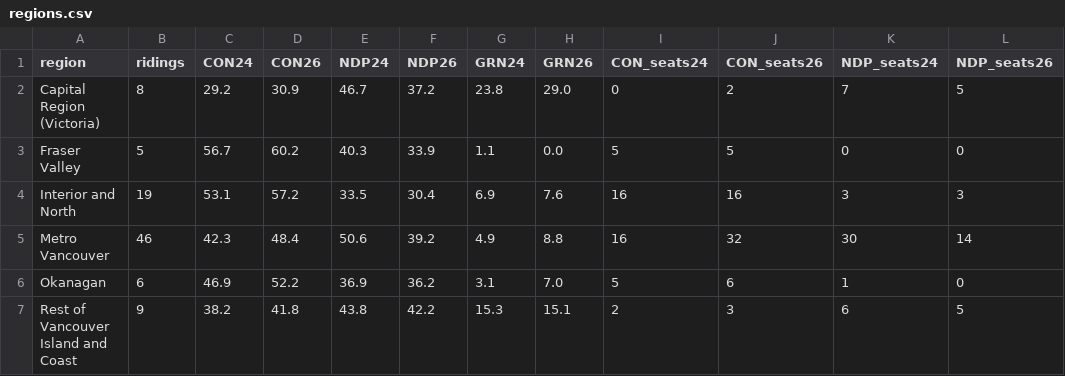
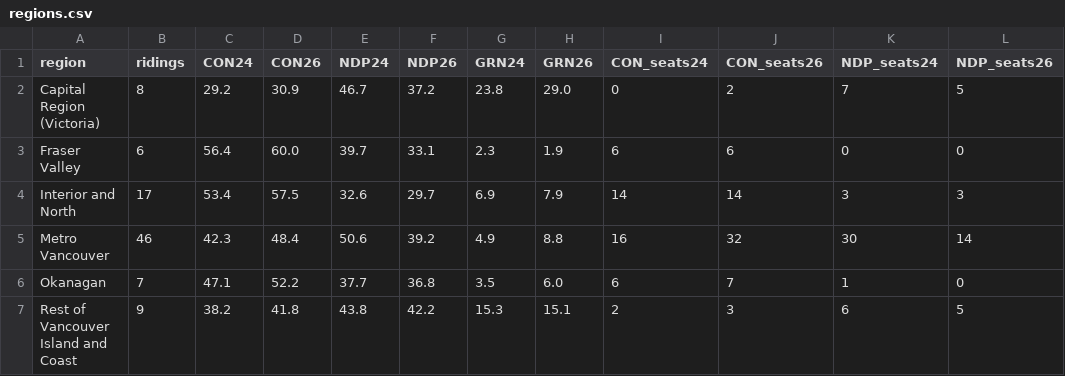
Before and after one commit to mediancanadian/bc-election-oct26, a CSV file: data/regions.csv, drawn as a sheet; only a part is shown; the diff names each change by its address in the sheet, - before the commit and + after, or states it on an @@ line.

Commit message:
Fixes from the last fact check
Slide 4's map colours only Metro Vancouver ridings; slide 6 says provincial seats.
Two regions corrected, shares rounded once, exact swingometer thresholds, label
collisions fixed, and METHODOLOGY.md wording and values matched to the page.

```diff
--- a/data/regions.csv
+++ b/data/regions.csv
-B3 (ridings): 5
+B3 (ridings): 6
-C3 (CON24): 56.7
+C3 (CON24): 56.4
-D3 (CON26): 60.2
+D3 (CON26): 60.0
-E3 (NDP24): 40.3
+E3 (NDP24): 39.7
-F3 (NDP26): 33.9
+F3 (NDP26): 33.1
-G3 (GRN24): 1.1
+G3 (GRN24): 2.3
-H3 (GRN26): 0.0
+H3 (GRN26): 1.9
-I3 (CON_seats24): 5
+I3 (CON_seats24): 6
-J3 (CON_seats26): 5
+J3 (CON_seats26): 6
-B4 (ridings): 19
+B4 (ridings): 17
-C4 (CON24): 53.1
+C4 (CON24): 53.4
-D4 (CON26): 57.2
+D4 (CON26): 57.5
-E4 (NDP24): 33.5
+E4 (NDP24): 32.6
-F4 (NDP26): 30.4
+F4 (NDP26): 29.7
-H4 (GRN26): 7.6
+H4 (GRN26): 7.9
-I4 (CON_seats24): 16
+I4 (CON_seats24): 14
-J4 (CON_seats26): 16
+J4 (CON_seats26): 14
-B6 (ridings): 6
+B6 (ridings): 7
-C6 (CON24): 46.9
+C6 (CON24): 47.1
-E6 (NDP24): 36.9
+E6 (NDP24): 37.7
-F6 (NDP26): 36.2
+F6 (NDP26): 36.8
-G6 (GRN24): 3.1
+G6 (GRN24): 3.5
-H6 (GRN26): 7.0
+H6 (GRN26): 6.0
-I6 (CON_seats24): 5
+I6 (CON_seats24): 6
-J6 (CON_seats26): 6
+J6 (CON_seats26): 7
```
Also changed, not shown: analysis/core/meta/place_types.csv, analysis/core/out/regions6.csv, 18 other files.
